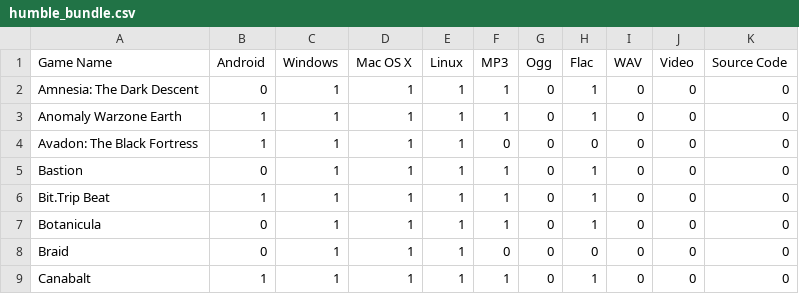
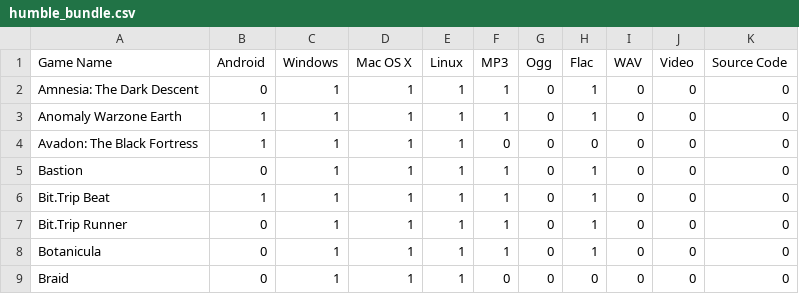
Before and after one commit to gsparrow/game_library, a CSV file: humble_bundle.csv, drawn as a sheet; only a part is shown; the shorter side is filled out with more unchanged rows; the diff covers the shown part only.

```diff
--- a/humble_bundle.csv
+++ b/humble_bundle.csv
@@ -6,2 +6,3 @@ Bastion,0,1,1,1,1,0,1,0,0,0
 Bit.Trip Beat,1,1,1,1,1,0,1,0,0,0
+Bit.Trip Runner,0,1,1,1,1,0,1,0,0,0
 Botanicula,0,1,1,1,1,0,1,0,0,0
```
Also changed, not shown: 9 added rows elsewhere in this file.
